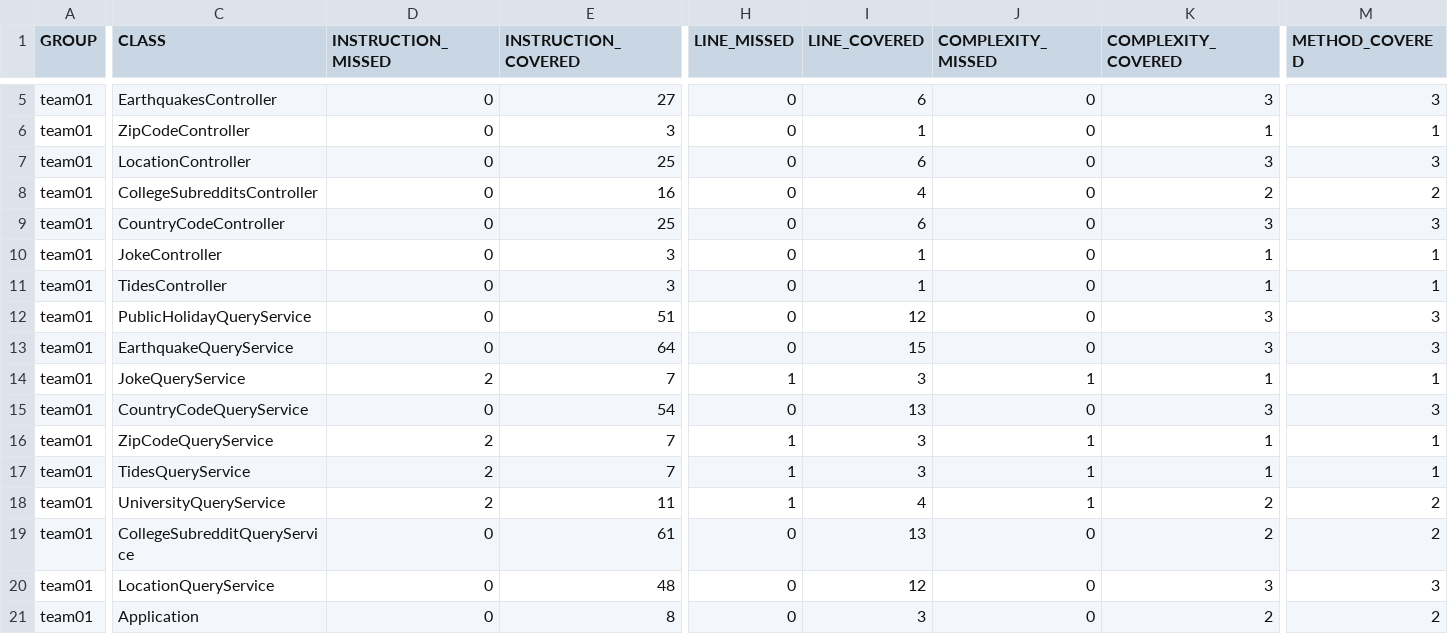
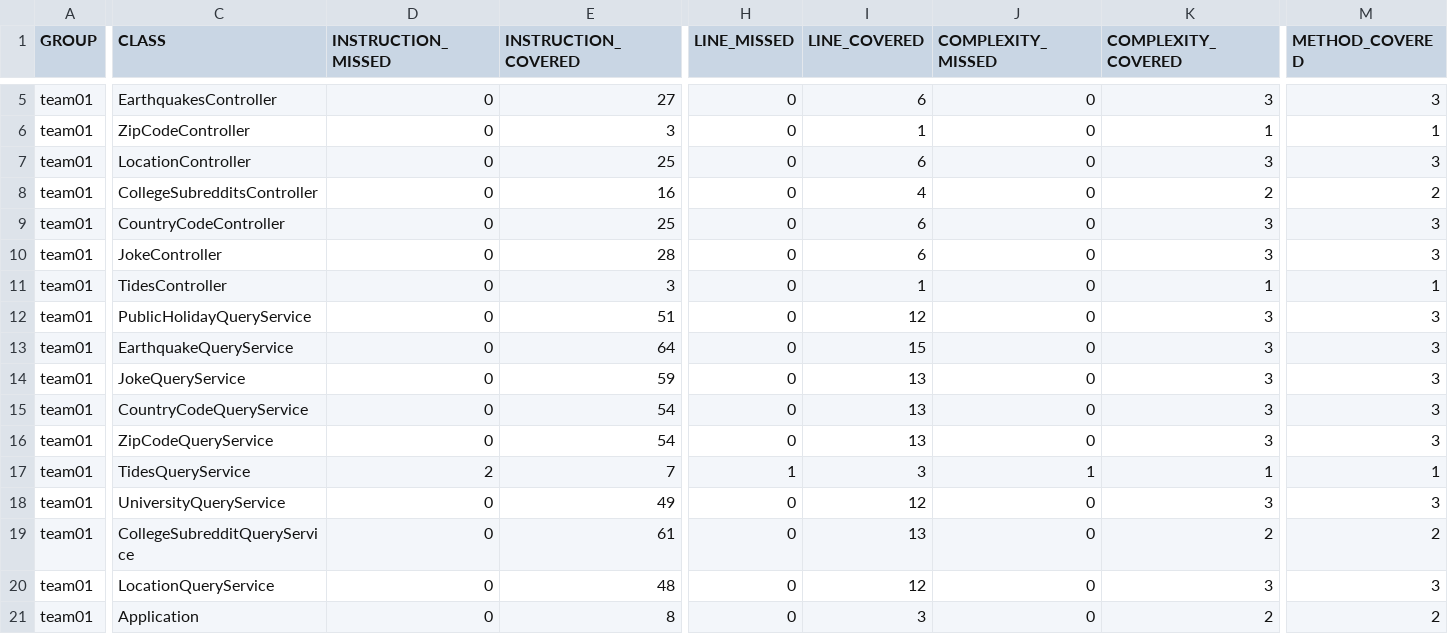
Before and after one commit to ucsb-cs156-f23/team01-f23-7pm-4, a CSV file: prs/22/jacoco/jacoco.csv, drawn as a sheet; only a part is shown, gaps mark what is left out; the diff covers the shown part only; the diff names each change by its address in the sheet, - before the commit and + after, or states it on an @@ line.

```diff
--- a/prs/22/jacoco/jacoco.csv
+++ b/prs/22/jacoco/jacoco.csv
-E10 (INSTRUCTION_COVERED): 3
+E10 (INSTRUCTION_COVERED): 28
-I10 (LINE_COVERED): 1
+I10 (LINE_COVERED): 6
-K10 (COMPLEXITY_COVERED): 1
+K10 (COMPLEXITY_COVERED): 3
-M10 (METHOD_COVERED): 1
+M10 (METHOD_COVERED): 3
-D14 (INSTRUCTION_MISSED): 2
+D14 (INSTRUCTION_MISSED): 0
-E14 (INSTRUCTION_COVERED): 7
+E14 (INSTRUCTION_COVERED): 59
-H14 (LINE_MISSED): 1
+H14 (LINE_MISSED): 0
-I14 (LINE_COVERED): 3
+I14 (LINE_COVERED): 13
-J14 (COMPLEXITY_MISSED): 1
+J14 (COMPLEXITY_MISSED): 0
-K14 (COMPLEXITY_COVERED): 1
+K14 (COMPLEXITY_COVERED): 3
-M14 (METHOD_COVERED): 1
+M14 (METHOD_COVERED): 3
-D16 (INSTRUCTION_MISSED): 2
+D16 (INSTRUCTION_MISSED): 0
-E16 (INSTRUCTION_COVERED): 7
+E16 (INSTRUCTION_COVERED): 54
-H16 (LINE_MISSED): 1
+H16 (LINE_MISSED): 0
-I16 (LINE_COVERED): 3
+I16 (LINE_COVERED): 13
-J16 (COMPLEXITY_MISSED): 1
+J16 (COMPLEXITY_MISSED): 0
-K16 (COMPLEXITY_COVERED): 1
+K16 (COMPLEXITY_COVERED): 3
-M16 (METHOD_COVERED): 1
+M16 (METHOD_COVERED): 3
-D18 (INSTRUCTION_MISSED): 2
+D18 (INSTRUCTION_MISSED): 0
-E18 (INSTRUCTION_COVERED): 11
+E18 (INSTRUCTION_COVERED): 49
-H18 (LINE_MISSED): 1
+H18 (LINE_MISSED): 0
-I18 (LINE_COVERED): 4
+I18 (LINE_COVERED): 12
-J18 (COMPLEXITY_MISSED): 1
+J18 (COMPLEXITY_MISSED): 0
-K18 (COMPLEXITY_COVERED): 2
+K18 (COMPLEXITY_COVERED): 3
-M18 (METHOD_COVERED): 2
+M18 (METHOD_COVERED): 3
```
Also changed, not shown: 11 edited cells elsewhere in this file, 20 other files.
